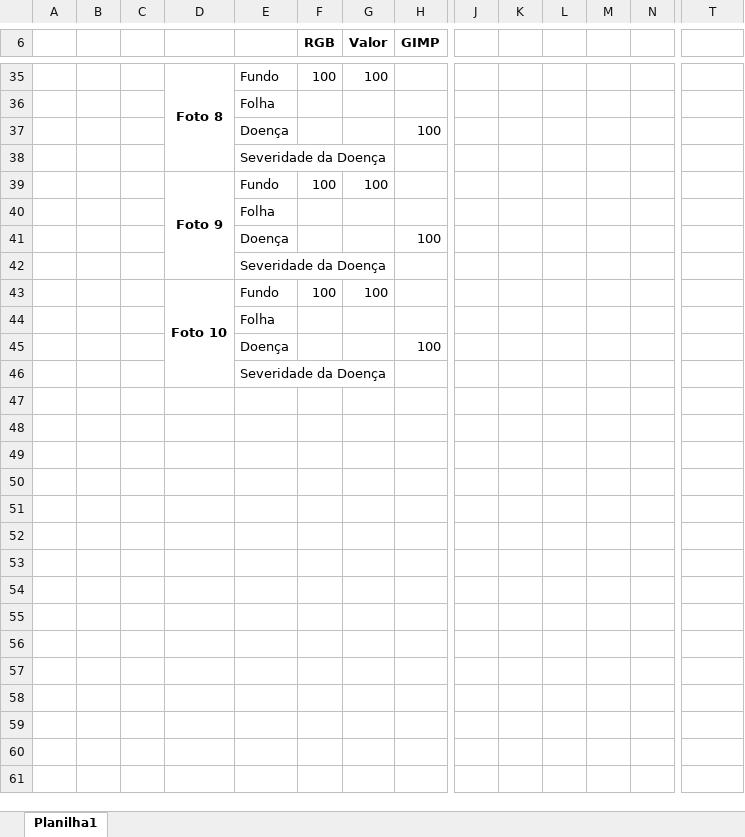
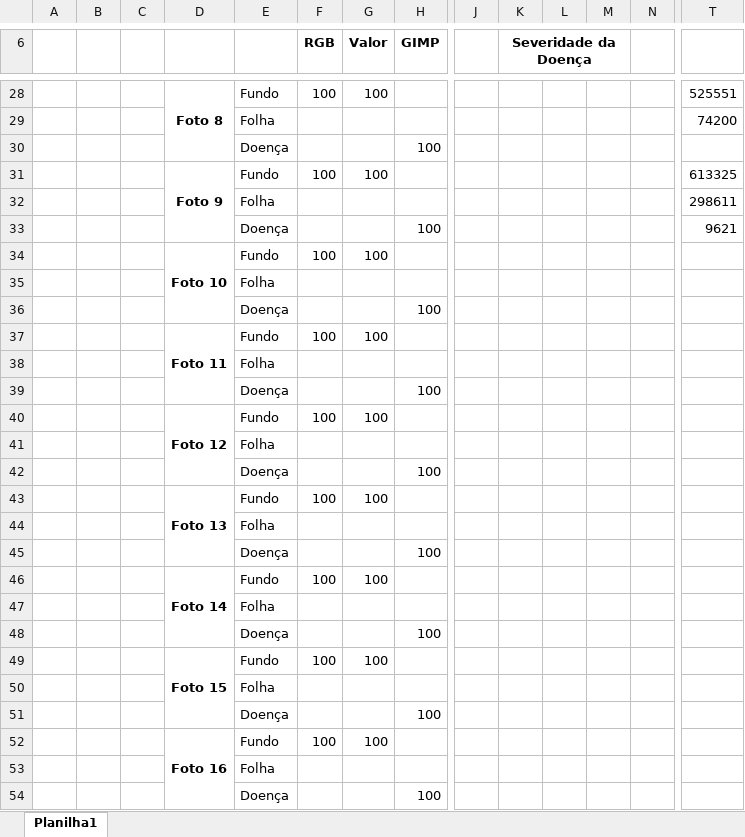
Before and after one commit to Lucs1590/opencv_tests, an Excel workbook: resultados/resultados.xlsx, sheet Planilha1, drawn as a sheet; only a part is shown, gaps mark what is left out; values as stored, in another font and other column widths than the file's, no borders; removed rows and columns are numbered as before the commit, all else as after; rows hold the shown columns only; the diff covers the shown part only; the diff names each change by its address in the sheet, - before the commit and + after, or states it on an @@ line.

```diff
--- a/resultados/resultados.xlsx (sheet Planilha1)
+++ b/resultados/resultados.xlsx (sheet Planilha1)
-K6: (empty)
+K6: Severidade da Doença
+K6:M6 merged
-T28: (empty)
+T28: 525551
-T29: (empty)
+T29: 74200
-row 38:  |  |  |  | Severidade da Doença
-T31: (empty)
+T31: 613325
-T32: (empty)
+T32: 298611
-T33: (empty)
+T33: 9621
-row 42:  |  |  |  | Severidade da Doença
-D43:D46 merged
+D34:D36 merged
+row 37:  |  |  | Foto 11 | Fundo | 100 | 100
-E38: Severidade da Doença
+E38: Folha
+row 39:  |  |  |  | Doença |  |  | 100
+row 40:  |  |  | Foto 12 | Fundo | 100 | 100
+row 41:  |  |  |  | Folha
+row 42:  |  |  |  | Doença |  |  | 100
+row 43:  |  |  | Foto 13 | Fundo | 100 | 100
+row 44:  |  |  |  | Folha
+row 45:  |  |  |  | Doença |  |  | 100
+row 46:  |  |  | Foto 14 | Fundo | 100 | 100
+row 47:  |  |  |  | Folha
+row 48:  |  |  |  | Doença |  |  | 100
+row 49:  |  |  | Foto 15 | Fundo | 100 | 100
+row 50:  |  |  |  | Folha
+row 51:  |  |  |  | Doença |  |  | 100
+row 52:  |  |  | Foto 16 | Fundo | 100 | 100
+row 53:  |  |  |  | Folha
+row 54:  |  |  |  | Doença |  |  | 100
```
Also changed, not shown: 30 added rows, 25 removed rows and 11 edited cells elsewhere in this sheet, formulas that keep their value.
